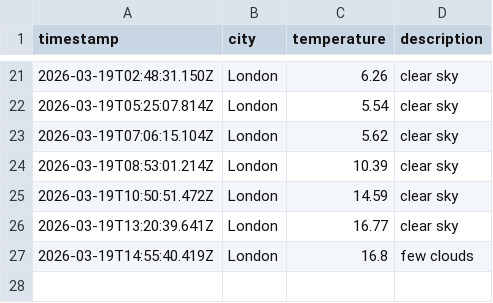
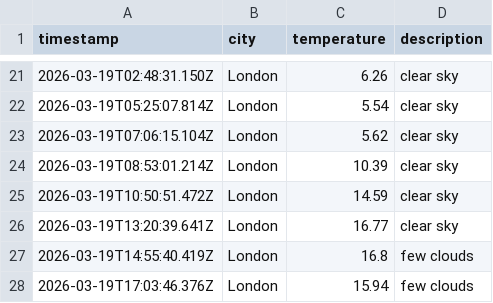
Before and after one commit to papaparadox/weatherAppJS, a CSV file: data/weather_log.csv, drawn as a sheet; only a part is shown, gaps mark what is left out.

```diff
--- a/data/weather_log.csv
+++ b/data/weather_log.csv
@@ -27 +27,2 @@ timestamp,city,temperature,description
 2026-03-19T14:55:40.419Z,London,16.8,few clouds
+2026-03-19T17:03:46.376Z,London,15.94,few clouds
```
Also changed, not shown: 1 other file.
